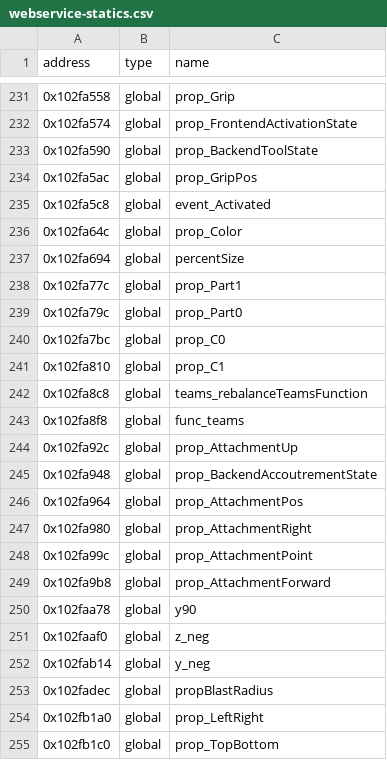
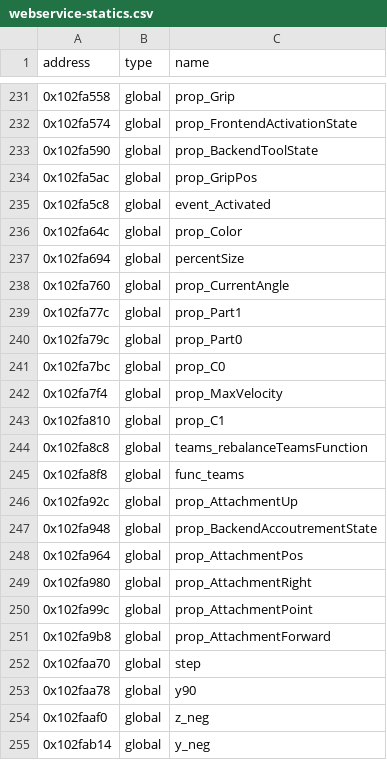
Before and after one commit to Asphaltian/OpenRBX, a CSV file: reccmp/webservice-statics.csv, drawn as a sheet; only a part is shown, gaps mark what is left out; the shorter side is filled out with more unchanged rows.

Commit message:
Match the Motor property setters and file their descriptors as statics

```diff
--- a/reccmp/webservice-statics.csv
+++ b/reccmp/webservice-statics.csv
@@ -237,2 +237,3 @@ address,type,name
 0x102fa694,global,percentSize
+0x102fa760,global,prop_CurrentAngle
 0x102fa77c,global,prop_Part1
@@ -240,2 +241,3 @@ address,type,name
 0x102fa7bc,global,prop_C0
+0x102fa7f4,global,prop_MaxVelocity
 0x102fa810,global,prop_C1
@@ -249,2 +251,3 @@ address,type,name
 0x102fa9b8,global,prop_AttachmentForward
+0x102faa70,global,step
 0x102faa78,global,y90
```
Also changed, not shown: reccmp/webservice-globals.csv, 1 other file.
